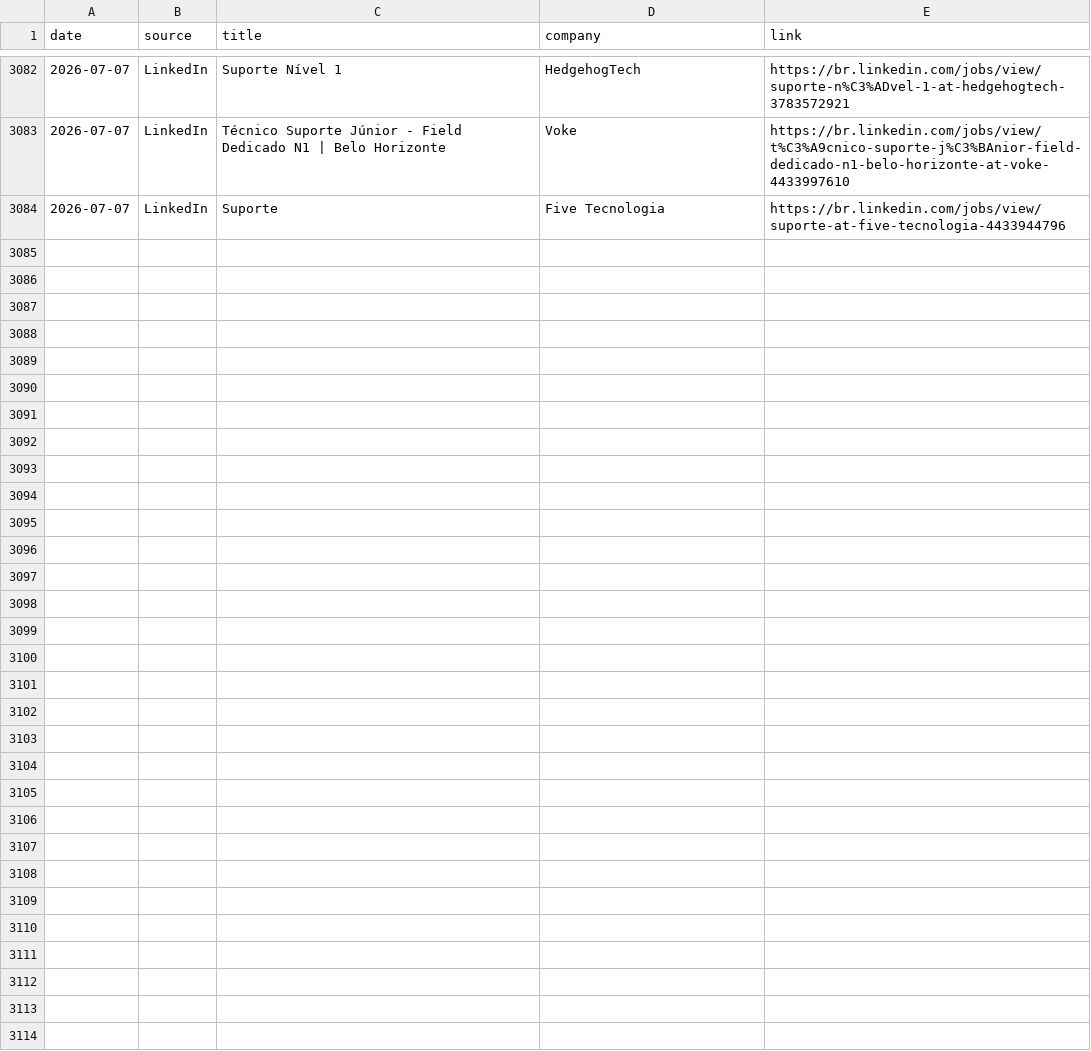
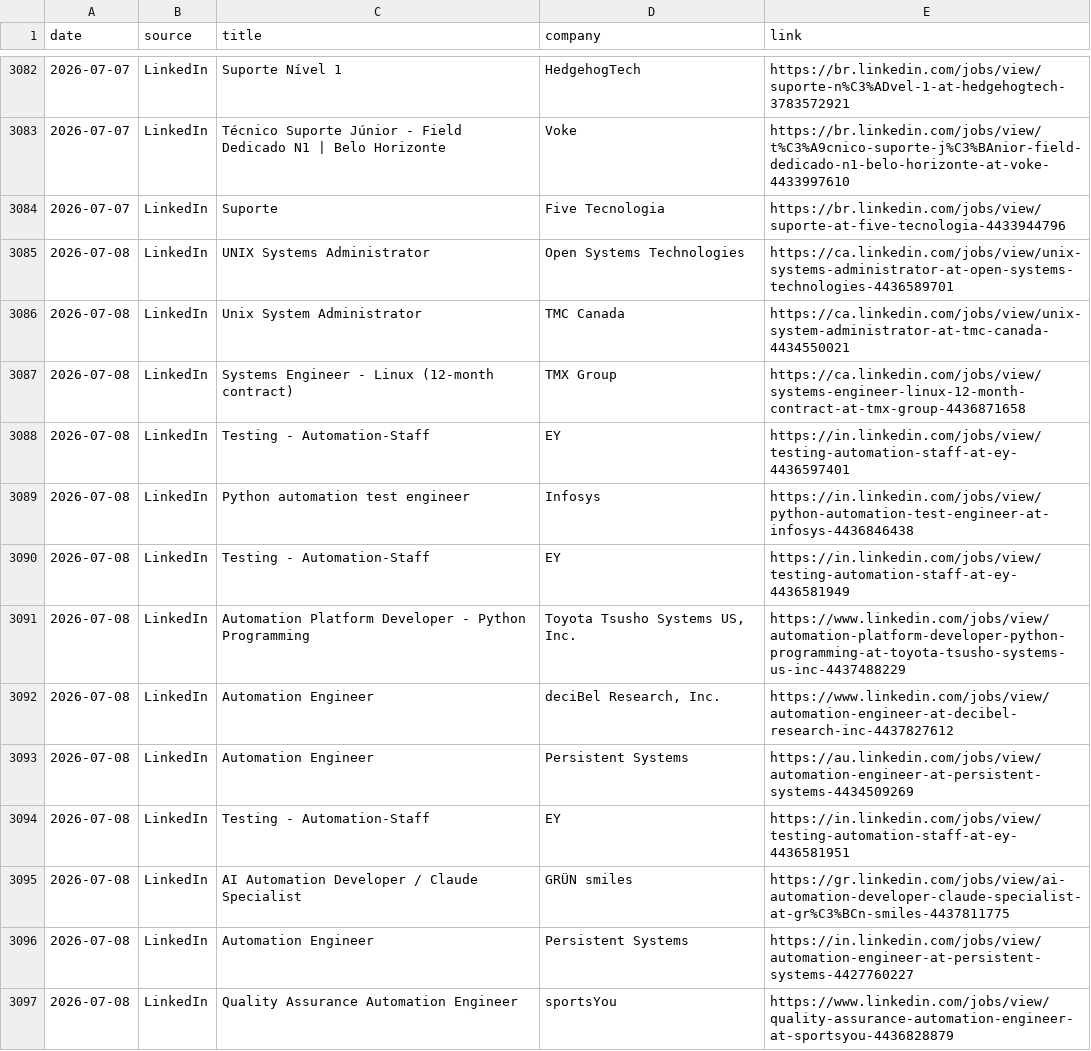
Before and after one commit to thiagofmendonca/smart-job-hunter, a CSV file: jobs.csv, drawn as a sheet; only a part is shown, gaps mark what is left out; the diff covers the shown part only; the diff names each change by its address in the sheet, - before the commit and + after, or states it on an @@ line.

```diff
--- a/jobs.csv
+++ b/jobs.csv
+row 3085: 2026-07-08 | LinkedIn | UNIX Systems Administrator | Open Systems Technologies | https://ca.linkedin.com/jobs/view/unix-systems-administrator-at-open-systems-technologies-4436589701
+row 3086: 2026-07-08 | LinkedIn | Unix System Administrator | TMC Canada | https://ca.linkedin.com/jobs/view/unix-system-administrator-at-tmc-canada-4434550021
+row 3087: 2026-07-08 | LinkedIn | Systems Engineer - Linux (12-month contract) | TMX Group | https://ca.linkedin.com/jobs/view/systems-engineer-linux-12-month-contract-at-tmx-group-4436871658
+row 3088: 2026-07-08 | LinkedIn | Testing - Automation-Staff | EY | https://in.linkedin.com/jobs/view/testing-automation-staff-at-ey-4436597401
+row 3089: 2026-07-08 | LinkedIn | Python automation test engineer | Infosys | https://in.linkedin.com/jobs/view/python-automation-test-engineer-at-infosys-4436846438
+row 3090: 2026-07-08 | LinkedIn | Testing - Automation-Staff | EY | https://in.linkedin.com/jobs/view/testing-automation-staff-at-ey-4436581949
+row 3091: 2026-07-08 | LinkedIn | Automation Platform Developer - Python Programming | Toyota Tsusho Systems US, Inc. | https://www.linkedin.com/jobs/view/automation-platform-developer-python-programming-at-toyota-tsusho-systems-us-inc-4437488229
+row 3092: 2026-07-08 | LinkedIn | Automation Engineer | deciBel Research, Inc. | https://www.linkedin.com/jobs/view/automation-engineer-at-decibel-research-inc-4437827612
+row 3093: 2026-07-08 | LinkedIn | Automation Engineer | Persistent Systems | https://au.linkedin.com/jobs/view/automation-engineer-at-persistent-systems-4434509269
+row 3094: 2026-07-08 | LinkedIn | Testing - Automation-Staff | EY | https://in.linkedin.com/jobs/view/testing-automation-staff-at-ey-4436581951
+row 3095: 2026-07-08 | LinkedIn | AI Automation Developer / Claude Specialist | GRÜN smiles | https://gr.linkedin.com/jobs/view/ai-automation-developer-claude-specialist-at-gr%C3%BCn-smiles-4437811775
+row 3096: 2026-07-08 | LinkedIn | Automation Engineer | Persistent Systems | https://in.linkedin.com/jobs/view/automation-engineer-at-persistent-systems-4427760227
+row 3097: 2026-07-08 | LinkedIn | Quality Assurance Automation Engineer | sportsYou | https://www.linkedin.com/jobs/view/quality-assurance-automation-engineer-at-sportsyou-4436828879
```
Also changed, not shown: 12 added rows elsewhere in this file.
